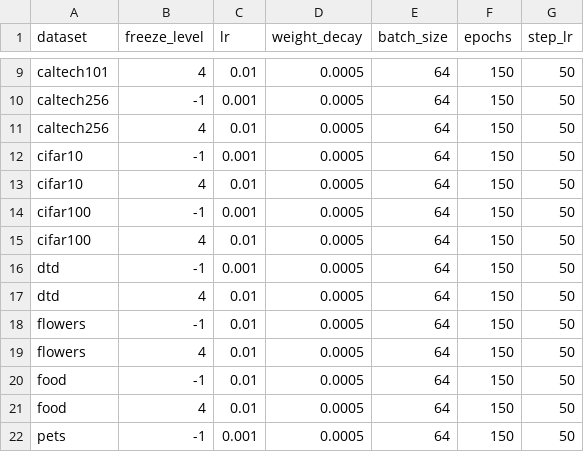
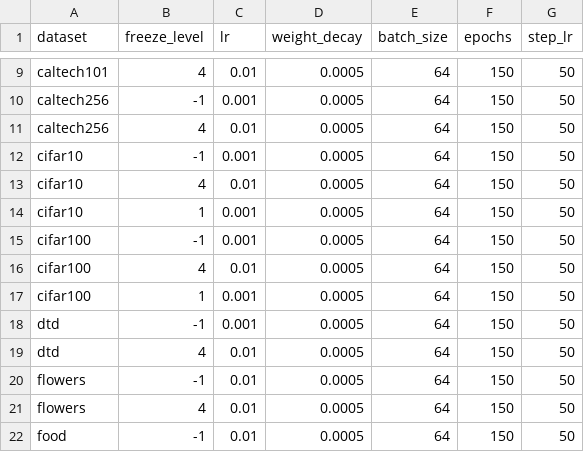
Before and after one commit to erichson/NoisyMix, a CSV file: transfer_learning/parameters.csv, drawn as a sheet; only a part is shown, gaps mark what is left out; the shorter side is filled out with more unchanged rows.

```diff
--- a/transfer_learning/parameters.csv
+++ b/transfer_learning/parameters.csv
@@ -13,4 +13,6 @@ cifar10,-1,0.001,0.0005,64,150,50
 cifar10,4,0.01,0.0005,64,150,50
+cifar10,1,0.001,0.0005,64,150,50
 cifar100,-1,0.001,0.0005,64,150,50
 cifar100,4,0.01,0.0005,64,150,50
+cifar100,1,0.001,0.0005,64,150,50
 dtd,-1,0.001,0.0005,64,150,50
```
Also changed, not shown: 3 other files.
